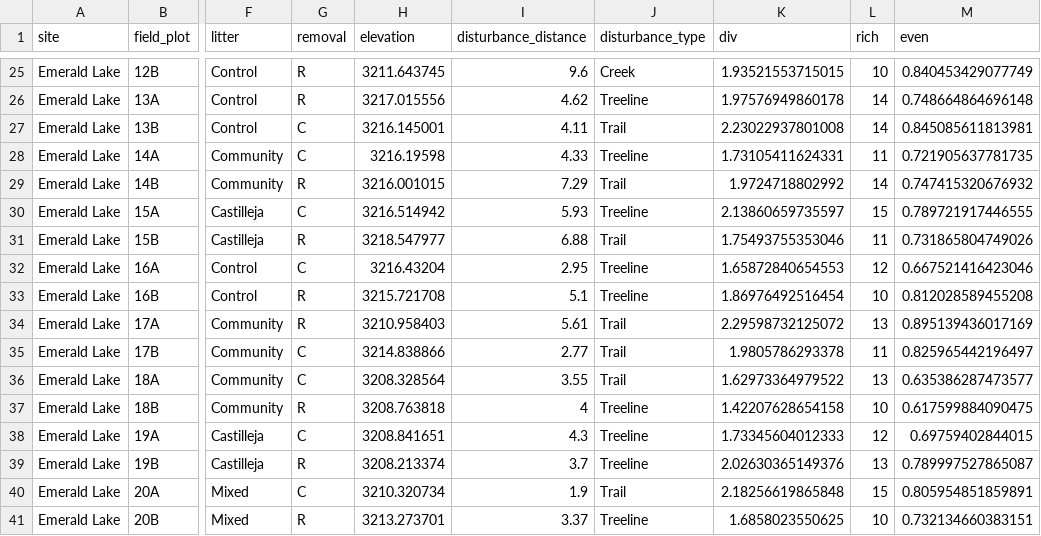
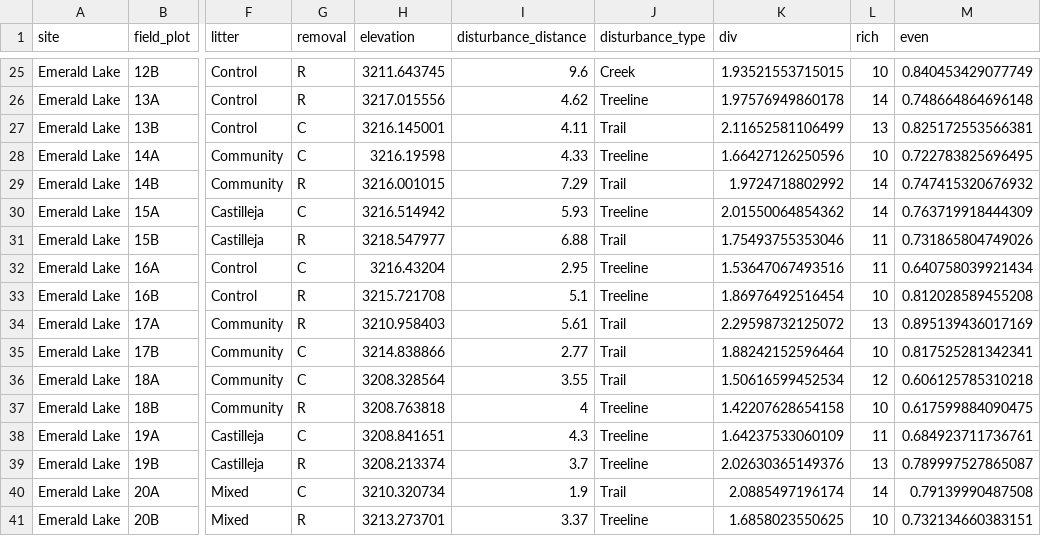
Before and after one commit to Jargrett/Castilleja, a CSV file: Data Analysis/RMBL/2024 Argrett/Diversity 2023.csv, drawn as a sheet; only a part is shown, gaps mark what is left out; the diff covers the shown part only; the diff names each change by its address in the sheet, - before the commit and + after, or states it on an @@ line.

```diff
--- a/Data Analysis/RMBL/2024 Argrett/Diversity 2023.csv
+++ b/Data Analysis/RMBL/2024 Argrett/Diversity 2023.csv
-K27 (div): 2.23022937801008
+K27 (div): 2.11652581106499
-L27 (rich): 14
+L27 (rich): 13
-M27 (even): 0.845085611813981
+M27 (even): 0.825172553566381
-K28 (div): 1.73105411624331
+K28 (div): 1.66427126250596
-L28 (rich): 11
+L28 (rich): 10
-M28 (even): 0.721905637781735
+M28 (even): 0.722783825696495
-K30 (div): 2.13860659735597
+K30 (div): 2.01550064854362
-L30 (rich): 15
+L30 (rich): 14
-M30 (even): 0.789721917446555
+M30 (even): 0.763719918444309
-K32 (div): 1.65872840654553
+K32 (div): 1.53647067493516
-L32 (rich): 12
+L32 (rich): 11
-M32 (even): 0.667521416423046
+M32 (even): 0.640758039921434
-K35 (div): 1.9805786293378
+K35 (div): 1.88242152596464
-L35 (rich): 11
+L35 (rich): 10
-M35 (even): 0.825965442196497
+M35 (even): 0.817525281342341
-K36 (div): 1.62973364979522
+K36 (div): 1.50616599452534
-L36 (rich): 13
+L36 (rich): 12
-M36 (even): 0.635386287473577
+M36 (even): 0.606125785310218
-K38 (div): 1.73345604012333
+K38 (div): 1.64237533060109
-L38 (rich): 12
+L38 (rich): 11
-M38 (even): 0.69759402844015
+M38 (even): 0.684923711736761
-K40 (div): 2.18256619865848
+K40 (div): 2.0885497196174
-L40 (rich): 15
+L40 (rich): 14
-M40 (even): 0.805954851859891
+M40 (even): 0.79139990487508
```
Also changed, not shown: 30 edited cells elsewhere in this file, Data Analysis/RMBL/2024 Argrett/Diversity 2024.csv, 7 other files.
